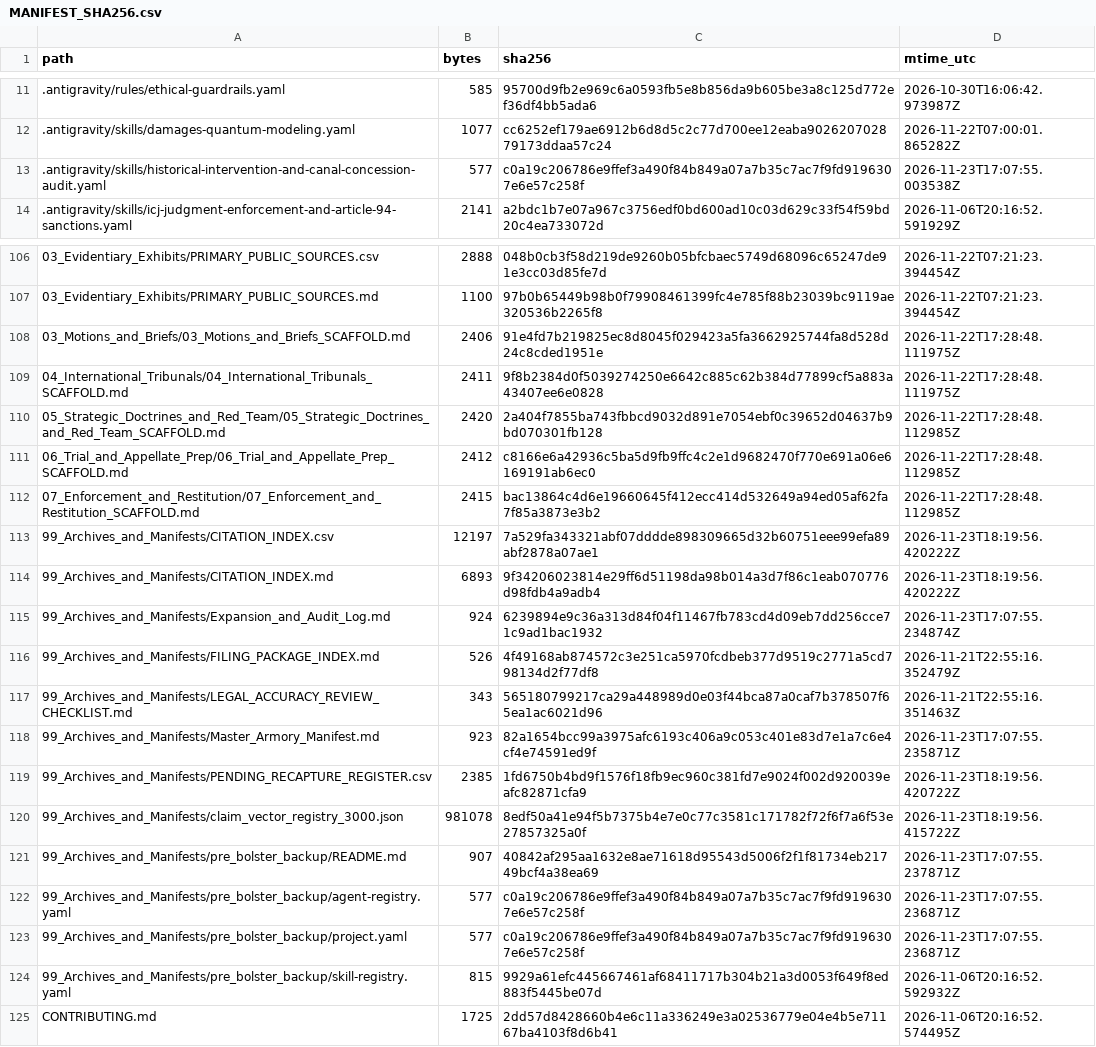
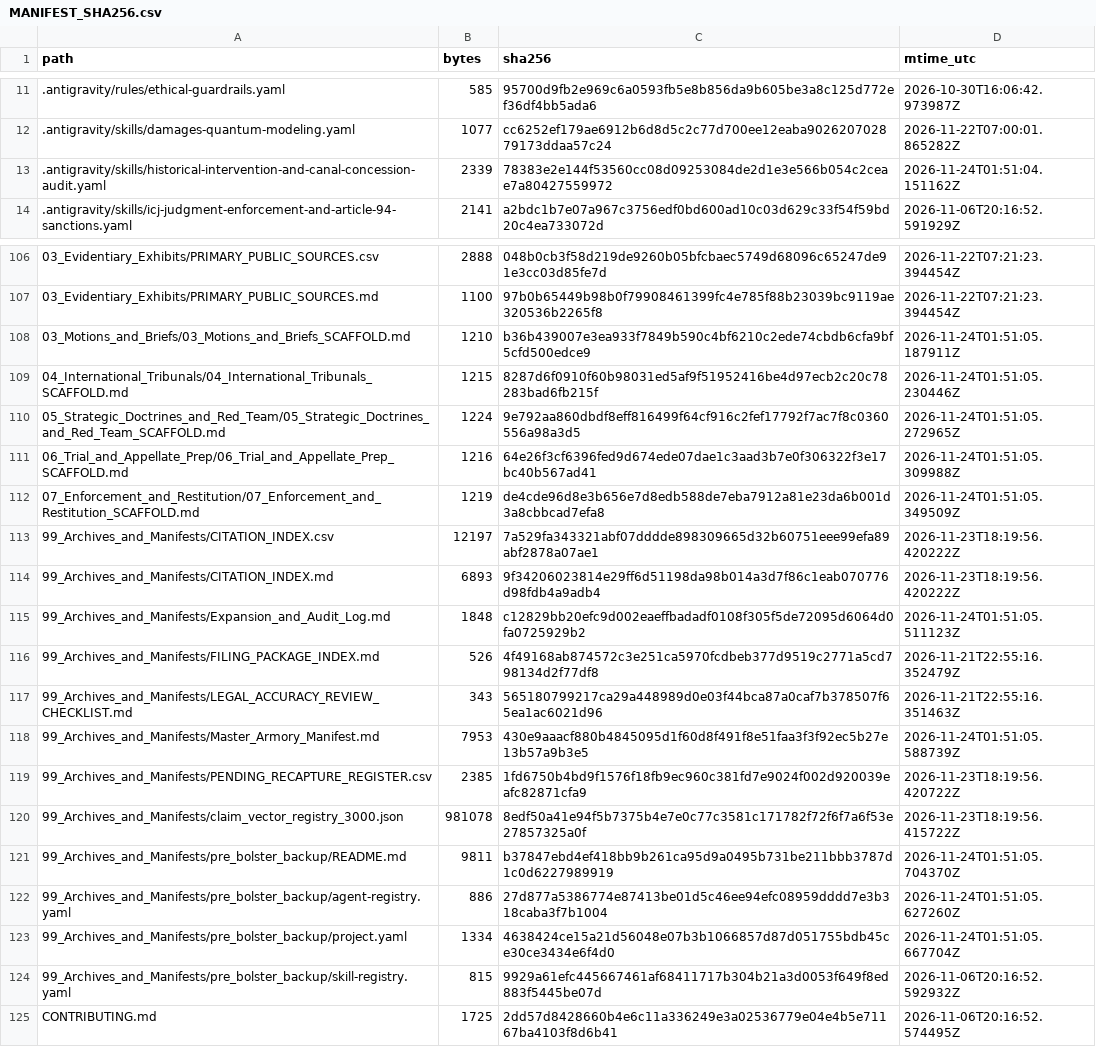
Before and after one commit to GlobalRestitutionAlliance/turtle-island-us-nv-yomba-shoshone-tribe-of-the-yomba-reserv-master-litigation, a CSV file: 99_Archives_and_Manifests/MANIFEST_SHA256.csv, drawn as a sheet; only a part is shown, gaps mark what is left out; the diff covers the shown part only.

Commit message:
REVERTED DUE TO UNPROMPTED MASS J3WFICATED DATA CORRUPTION BY COMPROMISED BIASED LLM/ARTIFICIAL INTELLIGENCE MODELS

```diff
--- a/99_Archives_and_Manifests/MANIFEST_SHA256.csv
+++ b/99_Archives_and_Manifests/MANIFEST_SHA256.csv
@@ -12,3 +12,3 @@ path,bytes,sha256,mtime_utc
 .antigravity/skills/damages-quantum-modeling.yaml,1077,cc6252ef179ae6912b6d8d5c2c77d700ee12eaba902620702879173ddaa57c24,2026-11-22T07:00:01.865282Z
-.antigravity/skills/historical-intervention-and-canal-concession-audit.yaml,577,c0a19c206786e9ffef3a490f84b849a07a7b35c7ac7f9fd9196307e6e57c258f,2026-11-23T17:07:55.003538Z
+.antigravity/skills/historical-intervention-and-canal-concession-audit.yaml,2339,78383e2e144f53560cc08d09253084de2d1e3e566b054c2ceae7a80427559972,2026-11-24T01:51:04.151162Z
 .antigravity/skills/icj-judgment-enforcement-and-article-94-sanctions.yaml,2141,a2bdc1b7e07a967c3756edf0bd600ad10c03d629c33f54f59bd20c4ea733072d,2026-11-06T20:16:52.591929Z
@@ -107,18 +107,18 @@ path,bytes,sha256,mtime_utc
 03_Evidentiary_Exhibits/PRIMARY_PUBLIC_SOURCES.md,1100,97b0b65449b98b0f79908461399fc4e785f88b23039bc9119ae320536b2265f8,2026-11-22T07:21:23.394454Z
-03_Motions_and_Briefs/03_Motions_and_Briefs_SCAFFOLD.md,2406,91e4fd7b219825ec8d8045f029423a5fa3662925744fa8d528d24c8cded1951e,2026-11-22T17:28:48.111975Z
-04_International_Tribunals/04_International_Tribunals_SCAFFOLD.md,2411,9f8b2384d0f5039274250e6642c885c62b384d77899cf5a883a43407ee6e0828,2026-11-22T17:28:48.111975Z
-05_Strategic_Doctrines_and_Red_Team/05_Strategic_Doctrines_and_Red_Team_SCAFFOLD.md,2420,2a404f7855ba743fbbcd9032d891e7054ebf0c39652d04637b9bd070301fb128,2026-11-22T17:28:48.112985Z
-06_Trial_and_Appellate_Prep/06_Trial_and_Appellate_Prep_SCAFFOLD.md,2412,c8166e6a42936c5ba5d9fb9ffc4c2e1d9682470f770e691a06e6169191ab6ec0,2026-11-22T17:28:48.112985Z
-07_Enforcement_and_Restitution/07_Enforcement_and_Restitution_SCAFFOLD.md,2415,bac13864c4d6e19660645f412ecc414d532649a94ed05af62fa7f85a3873e3b2,2026-11-22T17:28:48.112985Z
+03_Motions_and_Briefs/03_Motions_and_Briefs_SCAFFOLD.md,1210,b36b439007e3ea933f7849b590c4bf6210c2ede74cbdb6cfa9bf5cfd500edce9,2026-11-24T01:51:05.187911Z
+04_International_Tribunals/04_International_Tribunals_SCAFFOLD.md,1215,8287d6f0910f60b98031ed5af9f51952416be4d97ecb2c20c78283bad6fb215f,2026-11-24T01:51:05.230446Z
+05_Strategic_Doctrines_and_Red_Team/05_Strategic_Doctrines_and_Red_Team_SCAFFOLD.md,1224,9e792aa860dbdf8eff816499f64cf916c2fef17792f7ac7f8c0360556a98a3d5,2026-11-24T01:51:05.272965Z
+06_Trial_and_Appellate_Prep/06_Trial_and_Appellate_Prep_SCAFFOLD.md,1216,64e26f3cf6396fed9d674ede07dae1c3aad3b7e0f306322f3e17bc40b567ad41,2026-11-24T01:51:05.309988Z
+07_Enforcement_and_Restitution/07_Enforcement_and_Restitution_SCAFFOLD.md,1219,de4cde96d8e3b656e7d8edb588de7eba7912a81e23da6b001d3a8cbbcad7efa8,2026-11-24T01:51:05.349509Z
 99_Archives_and_Manifests/CITATION_INDEX.csv,12197,7a529fa343321abf07dddde898309665d32b60751eee99efa89abf2878a07ae1,2026-11-23T18:19:56.420222Z
 99_Archives_and_Manifests/CITATION_INDEX.md,6893,9f34206023814e29ff6d51198da98b014a3d7f86c1eab070776d98fdb4a9adb4,2026-11-23T18:19:56.420222Z
-99_Archives_and_Manifests/Expansion_and_Audit_Log.md,924,6239894e9c36a313d84f04f11467fb783cd4d09eb7dd256cce71c9ad1bac1932,2026-11-23T17:07:55.234874Z
+99_Archives_and_Manifests/Expansion_and_Audit_Log.md,1848,c12829bb20efc9d002eaeffbadadf0108f305f5de72095d6064d0fa0725929b2,2026-11-24T01:51:05.511123Z
 99_Archives_and_Manifests/FILING_PACKAGE_INDEX.md,526,4f49168ab874572c3e251ca5970fcdbeb377d9519c2771a5cd798134d2f77df8,2026-11-21T22:55:16.352479Z
 99_Archives_and_Manifests/LEGAL_ACCURACY_REVIEW_CHECKLIST.md,343,565180799217ca29a448989d0e03f44bca87a0caf7b378507f65ea1ac6021d96,2026-11-21T22:55:16.351463Z
-99_Archives_and_Manifests/Master_Armory_Manifest.md,923,82a1654bcc99a3975afc6193c406a9c053c401e83d7e1a7c6e4cf4e74591ed9f,2026-11-23T17:07:55.235871Z
+99_Archives_and_Manifests/Master_Armory_Manifest.md,7953,430e9aaacf880b4845095d1f60d8f491f8e51faa3f3f92ec5b27e13b57a9b3e5,2026-11-24T01:51:05.588739Z
 99_Archives_and_Manifests/PENDING_RECAPTURE_REGISTER.csv,2385,1fd6750b4bd9f1576f18fb9ec960c381fd7e9024f002d920039eafc82871cfa9,2026-11-23T18:19:56.420722Z
 99_Archives_and_Manifests/claim_vector_registry_3000.json,981078,8edf50a41e94f5b7375b4e7e0c77c3581c171782f72f6f7a6f53e27857325a0f,2026-11-23T18:19:56.415722Z
-99_Archives_and_Manifests/pre_bolster_backup/README.md,907,40842af295aa1632e8ae71618d95543d5006f2f1f81734eb21749bcf4a38ea69,2026-11-23T17:07:55.237871Z
-99_Archives_and_Manifests/pre_bolster_backup/agent-registry.yaml,577,c0a19c206786e9ffef3a490f84b849a07a7b35c7ac7f9fd9196307e6e57c258f,2026-11-23T17:07:55.236871Z
-99_Archives_and_Manifests/pre_bolster_backup/project.yaml,577,c0a19c206786e9ffef3a490f84b849a07a7b35c7ac7f9fd9196307e6e57c258f,2026-11-23T17:07:55.236871Z
+99_Archives_and_Manifests/pre_bolster_backup/README.md,9811,b37847ebd4ef418bb9b261ca95d9a0495b731be211bbb3787d1c0d6227989919,2026-11-24T01:51:05.704370Z
+99_Archives_and_Manifests/pre_bolster_backup/agent-registry.yaml,886,27d877a5386774e87413be01d5c46ee94efc08959dddd7e3b318caba3f7b1004,2026-11-24T01:51:05.627260Z
+99_Archives_and_Manifests/pre_bolster_backup/project.yaml,1334,4638424ce15a21d56048e07b3b1066857d87d051755bdb45ce30ce3434e6f4d0,2026-11-24T01:51:05.667704Z
 99_Archives_and_Manifests/pre_bolster_backup/skill-registry.yaml,815,9929a61efc445667461af68411717b304b21a3d0053f649f8ed883f5445be07d,2026-11-06T20:16:52.592932Z
```
Also changed, not shown: 77 edited cells elsewhere in this file, 37 other files.
